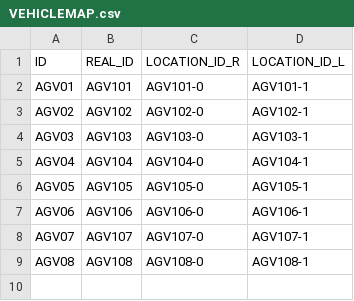
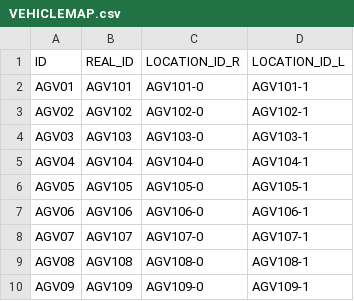
Before and after one commit to AK0-Leopard/AutomationGuiderVehicleControl_ASE, a CSV file: AutomationGuiderVehicleControl_ASE_1.2.0/BCWinForm/Config/ASE_K21/CSV/VEHICLEMAP.csv, drawn as a sheet.

```diff
--- a/AutomationGuiderVehicleControl_ASE_1.2.0/BCWinForm/Config/ASE_K21/CSV/VEHICLEMAP.csv
+++ b/AutomationGuiderVehicleControl_ASE_1.2.0/BCWinForm/Config/ASE_K21/CSV/VEHICLEMAP.csv
@@ -9 +9,2 @@ AGV07,AGV107,AGV107-0,AGV107-1
 AGV08,AGV108,AGV108-0,AGV108-1
+AGV09,AGV109,AGV109-0,AGV109-1
```
Also changed, not shown: AutomationGuiderVehicleControl_ASE_1.2.0/BCWinForm/Config/ASE_K21/CSV/MapInfo/ASECTION.csv, 19 other files.
